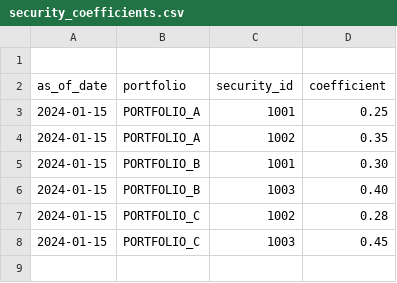
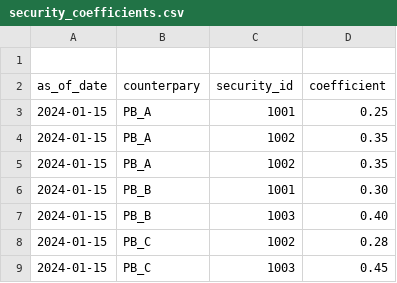
Before and after one commit to bgbauermann/pb_optimizer, a CSV file: src/data/security_coefficients.csv, drawn as a sheet.

```diff
--- a/src/data/security_coefficients.csv
+++ b/src/data/security_coefficients.csv
@@ -1,8 +1,9 @@
 
-as_of_date,portfolio,security_id,coefficient
-2024-01-15,PORTFOLIO_A,1001,0.25
-2024-01-15,PORTFOLIO_A,1002,0.35
-2024-01-15,PORTFOLIO_B,1001,0.30
-2024-01-15,PORTFOLIO_B,1003,0.40
-2024-01-15,PORTFOLIO_C,1002,0.28
-2024-01-15,PORTFOLIO_C,1003,0.45
+as_of_date,counterpary,security_id,coefficient
+2024-01-15,PB_A,1001,0.25
+2024-01-15,PB_A,1002,0.35
+2024-01-15,PB_A,1002,0.35
+2024-01-15,PB_B,1001,0.30
+2024-01-15,PB_B,1003,0.40
+2024-01-15,PB_C,1002,0.28
+2024-01-15,PB_C,1003,0.45
```
Also changed, not shown: src/data/positions.csv, 1 other file.
